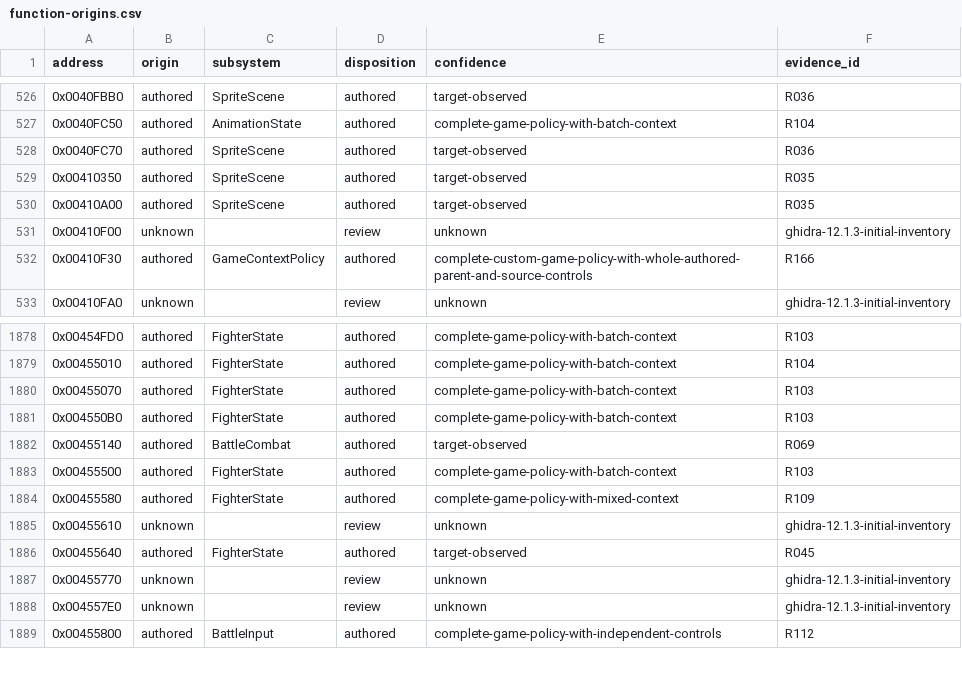
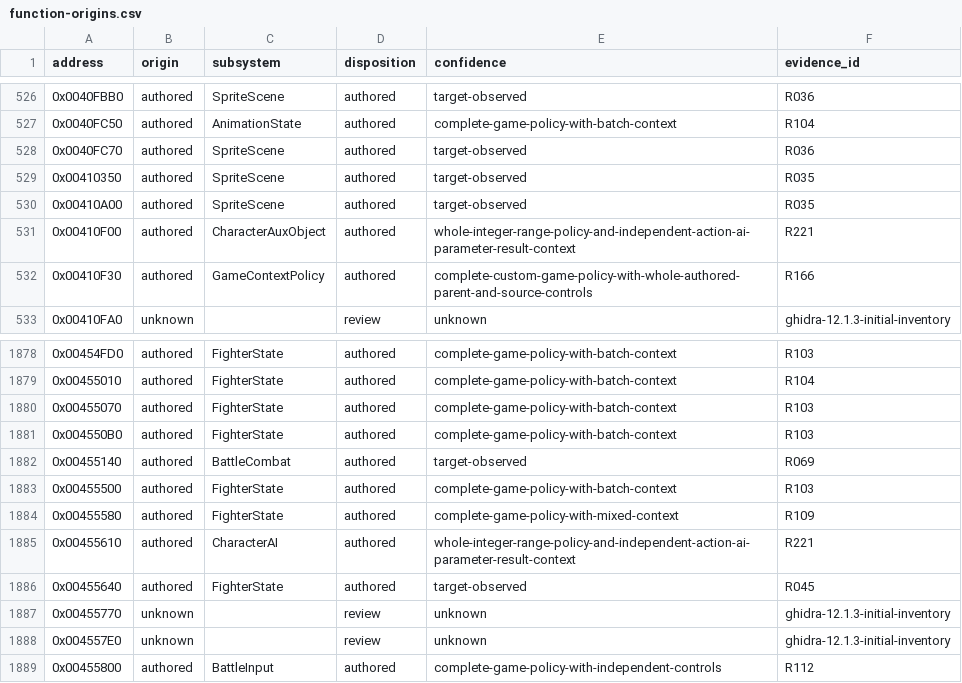
Before and after one commit to N0zoM1z0/th075, a CSV file: config/function-origins.csv, drawn as a sheet; only a part is shown, gaps mark what is left out.

Commit message:
gpt-6.1-sol: resolve integer random range game policies

```diff
--- a/config/function-origins.csv
+++ b/config/function-origins.csv
@@ -530,3 +530,3 @@ address,origin,subsystem,disposition,confidence,evidence_id
 0x00410A00,authored,SpriteScene,authored,target-observed,R035
-0x00410F00,unknown,,review,unknown,ghidra-12.1.3-initial-inventory
+0x00410F00,authored,CharacterAuxObject,authored,whole-integer-range-policy-and-independent-action-ai-parameter-result-context,R221
 0x00410F30,authored,GameContextPolicy,authored,complete-custom-game-policy-with-whole-authored-parent-and-source-controls,R166
@@ -1884,3 +1884,3 @@ address,origin,subsystem,disposition,confidence,evidence_id
 0x00455580,authored,FighterState,authored,complete-game-policy-with-mixed-context,R109
-0x00455610,unknown,,review,unknown,ghidra-12.1.3-initial-inventory
+0x00455610,authored,CharacterAI,authored,whole-integer-range-policy-and-independent-action-ai-parameter-result-context,R221
 0x00455640,authored,FighterState,authored,target-observed,R045
```
Also changed, not shown: 10 other files.
